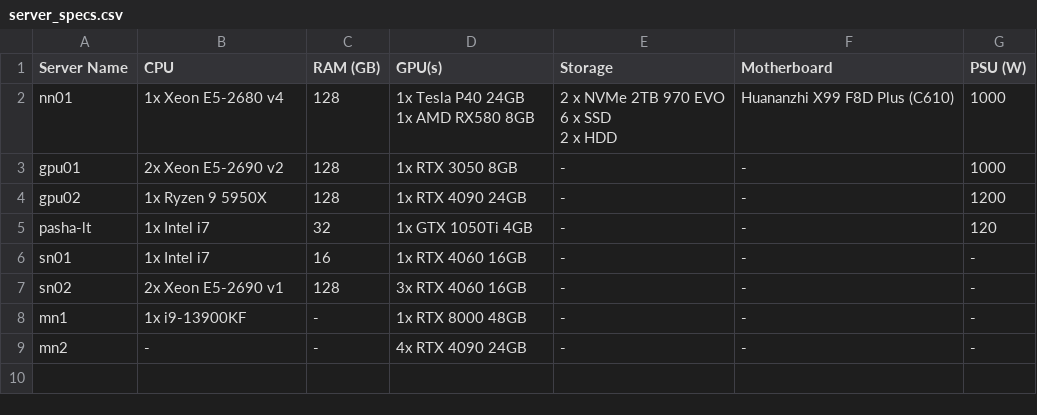
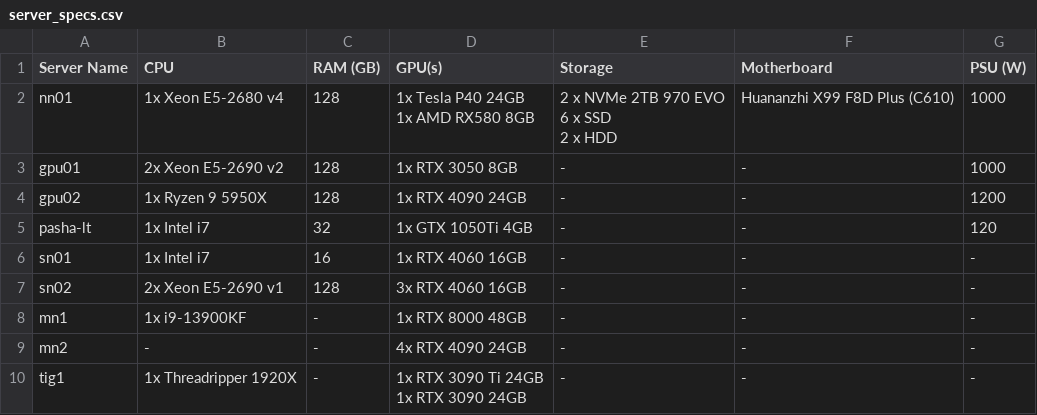
Before and after one commit to EvilFreelancer/llm-msnp-tests, a CSV file: server_specs.csv, drawn as a sheet; ↵ is a line break in a cell; the diff names each change by its address in the sheet, - before the commit and + after, or states it on an @@ line.

```diff
--- a/server_specs.csv
+++ b/server_specs.csv
+row 10: tig1 | 1x Threadripper 1920X | - | 1x RTX 3090 Ti 24GB ↵ 1x RTX 3090 24GB | - | - | -
```
Also changed, not shown: leaderboard_data.csv.
